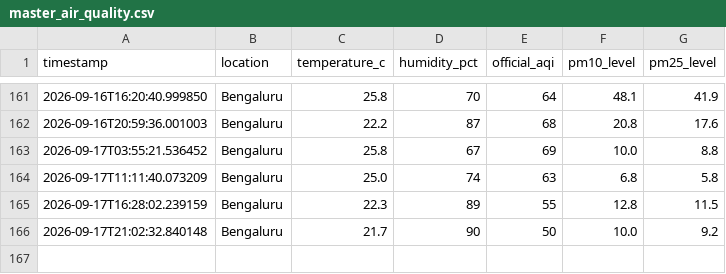
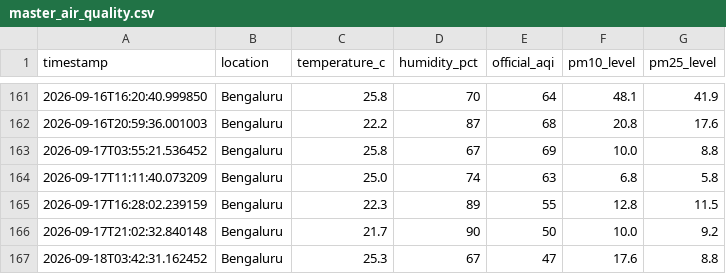
Before and after one commit to hariom-dsde/air-quality-lake, a CSV file: gold/master_air_quality.csv, drawn as a sheet; only a part is shown, gaps mark what is left out; the diff names each change by its address in the sheet, - before the commit and + after, or states it on an @@ line.

```diff
--- a/gold/master_air_quality.csv
+++ b/gold/master_air_quality.csv
+row 167: 2026-09-18T03:42:31.162452 | Bengaluru | 25.3 | 67 | 47 | 17.6 | 8.8
```
Also changed, not shown: 2 other files.
